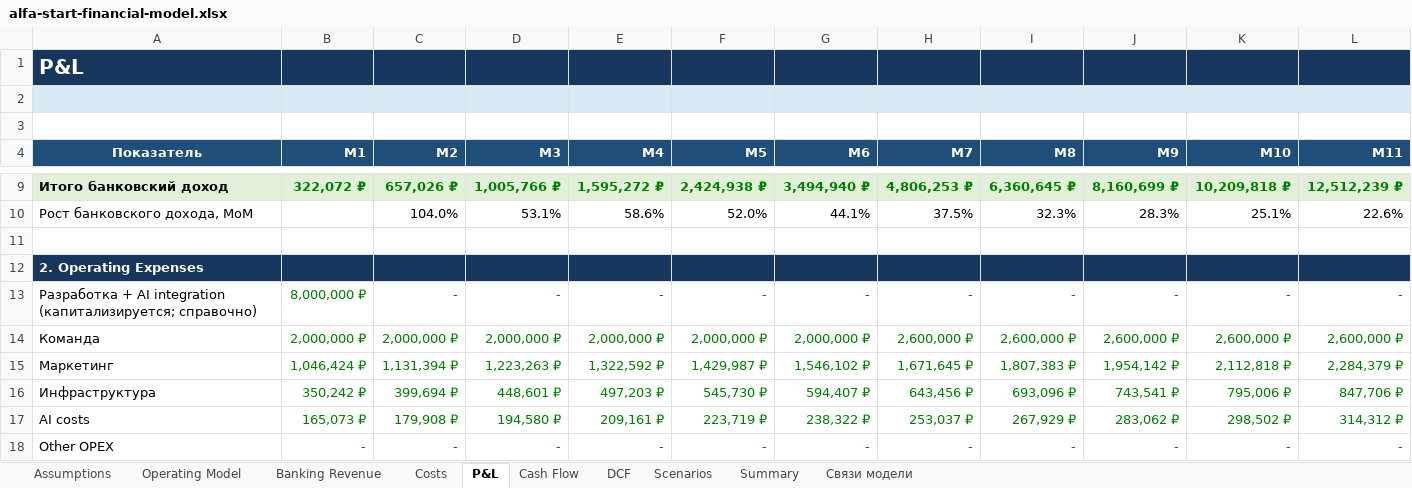
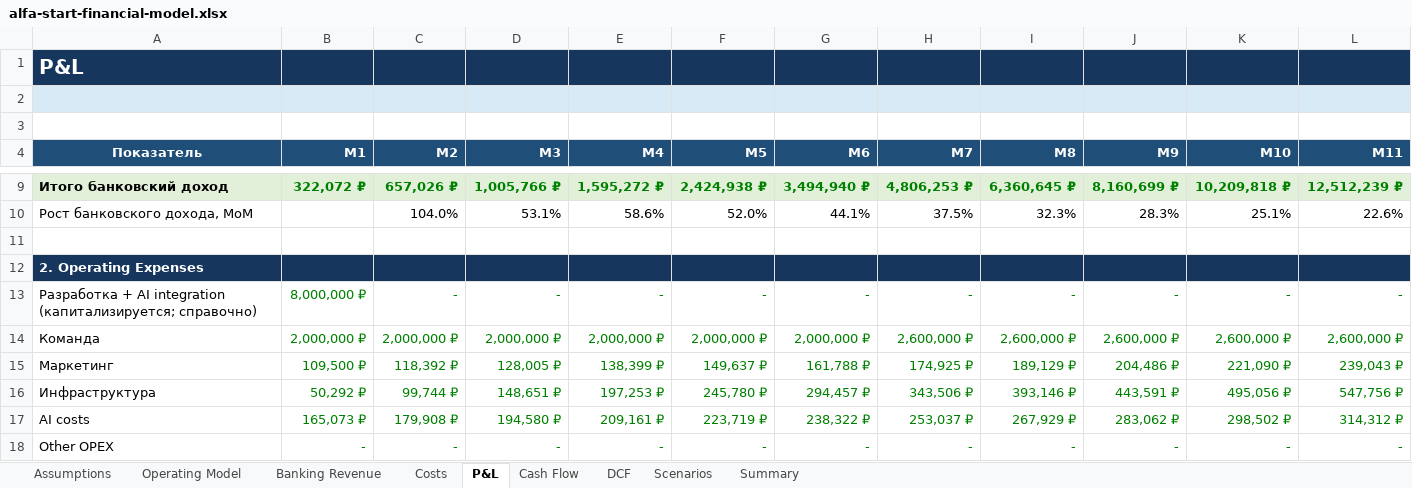
Before and after one commit to JabkaToad228/alfa-future-start-demo, an Excel workbook: materials/alfa-start-financial-model.xlsx, sheet P&L, drawn as a sheet; only a part is shown, gaps mark what is left out; values as stored, in another font and other column widths than the file's, no borders; charts and pictures not drawn; the diff covers the shown part only; the diff names each change by its address in the sheet, - before the commit and + after, or states it on an @@ line.

```diff
--- a/materials/alfa-start-financial-model.xlsx (sheet P&L)
+++ b/materials/alfa-start-financial-model.xlsx (sheet P&L)
-sheet tab: Связи модели
-B15 (М1): 1,046,424 ₽
+B15 (М1): 109,500 ₽
-C15 (М2): 1,131,394 ₽
+C15 (М2): 118,392 ₽
-D15 (М3): 1,223,263 ₽
+D15 (М3): 128,005 ₽
-E15 (М4): 1,322,592 ₽
+E15 (М4): 138,399 ₽
-F15 (М5): 1,429,987 ₽
+F15 (М5): 149,637 ₽
-G15 (М6): 1,546,102 ₽
+G15 (М6): 161,788 ₽
-H15 (М7): 1,671,645 ₽
+H15 (М7): 174,925 ₽
-I15 (М8): 1,807,383 ₽
+I15 (М8): 189,129 ₽
-J15 (М9): 1,954,142 ₽
+J15 (М9): 204,486 ₽
-K15 (М10): 2,112,818 ₽
+K15 (М10): 221,090 ₽
-L15 (М11): 2,284,379 ₽
+L15 (М11): 239,043 ₽
-B16 (М1): 350,242 ₽
+B16 (М1): 50,292 ₽
-C16 (М2): 399,694 ₽
+C16 (М2): 99,744 ₽
-D16 (М3): 448,601 ₽
+D16 (М3): 148,651 ₽
-E16 (М4): 497,203 ₽
+E16 (М4): 197,253 ₽
-F16 (М5): 545,730 ₽
+F16 (М5): 245,780 ₽
-G16 (М6): 594,407 ₽
+G16 (М6): 294,457 ₽
-H16 (М7): 643,456 ₽
+H16 (М7): 343,506 ₽
-I16 (М8): 693,096 ₽
+I16 (М8): 393,146 ₽
-J16 (М9): 743,541 ₽
+J16 (М9): 443,591 ₽
-K16 (М10): 795,006 ₽
+K16 (М10): 495,056 ₽
-L16 (М11): 847,706 ₽
+L16 (М11): 547,756 ₽
```
Also changed, not shown: 234 edited cells and cell formats elsewhere in this sheet, sheet Scenarios, sheet Costs, sheet Cash Flow, sheet Assumptions, sheet DCF, sheet Summary, formulas that keep their value, charts or pictures.
